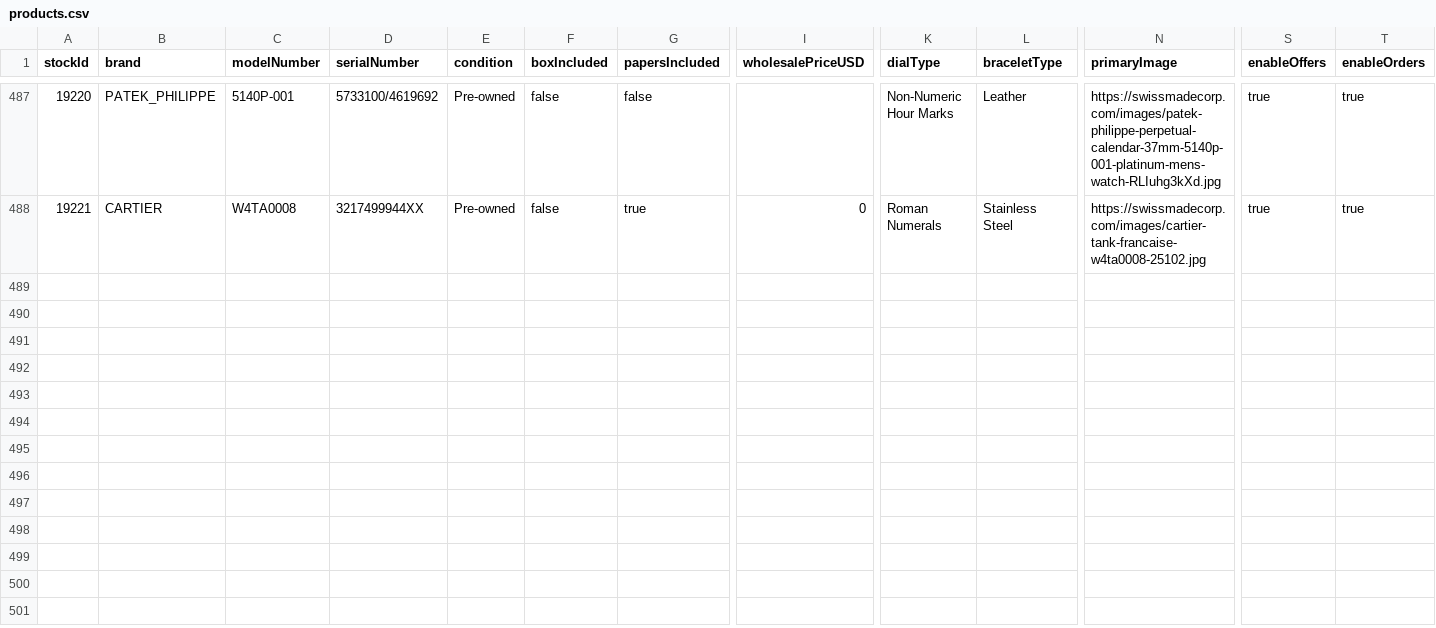
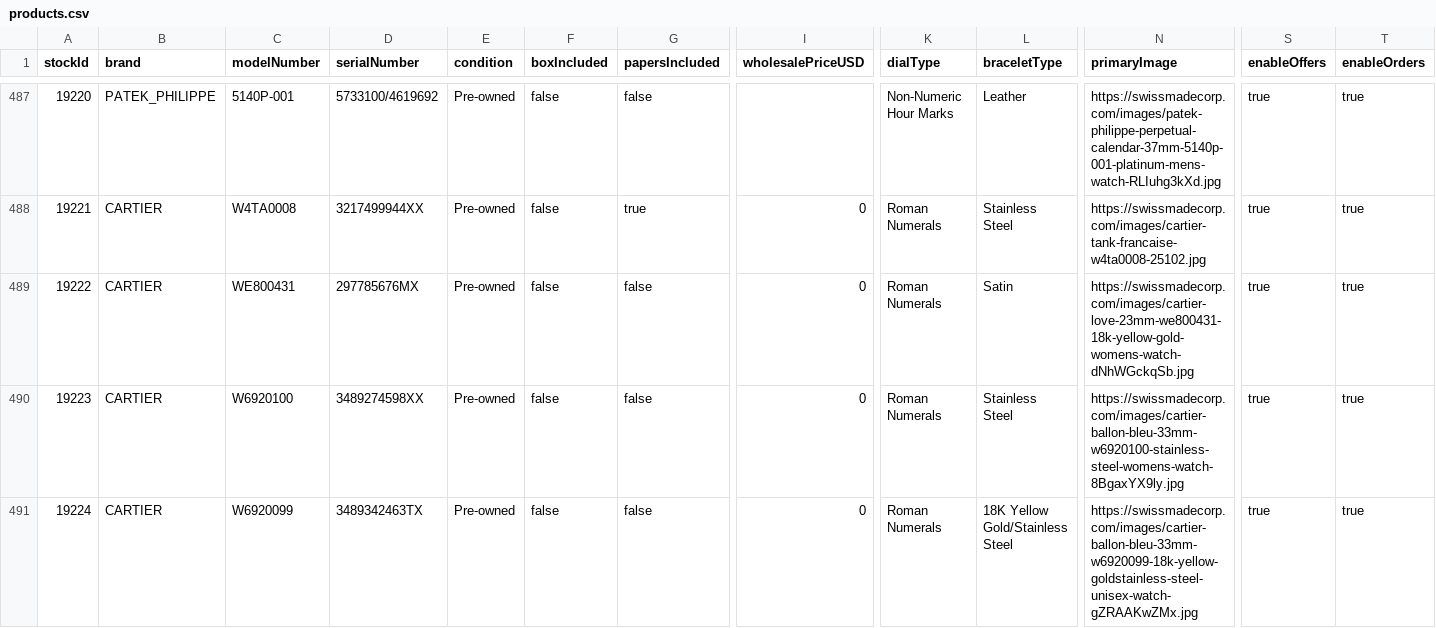
Before and after one commit to swissmadecorp/swissmadecorp-repo, a CSV file: public/uploads/products.csv, drawn as a sheet; only a part is shown, gaps mark what is left out; rows hold the shown columns only; the diff names each change by its address in the sheet, - before the commit and + after, or states it on an @@ line.

Commit message:
Auto-commit 2026-09-18 17:00

```diff
--- a/public/uploads/products.csv
+++ b/public/uploads/products.csv
+row 489: 19222 | CARTIER | WE800431 | 297785676MX | Pre-owned | false | false | 0 | Roman Numerals | Satin | https://swissmadecorp.com/images/cartier-love-23mm-we800431-18k-yellow-gold-womens-watch-dNhWGckqSb.jpg | true | true
+row 490: 19223 | CARTIER | W6920100 | 3489274598XX | Pre-owned | false | false | 0 | Roman Numerals | Stainless Steel | https://swissmadecorp.com/images/cartier-ballon-bleu-33mm-w6920100-stainless-steel-womens-watch-8BgaxYX9ly.jpg | true | true
+row 491: 19224 | CARTIER | W6920099 | 3489342463TX | Pre-owned | false | false | 0 | Roman Numerals | 18K Yellow Gold/Stainless Steel | https://swissmadecorp.com/images/cartier-ballon-bleu-33mm-w6920099-18k-yellow-goldstainless-steel-unisex-watch-gZRAAKwZMx.jpg | true | true
```
